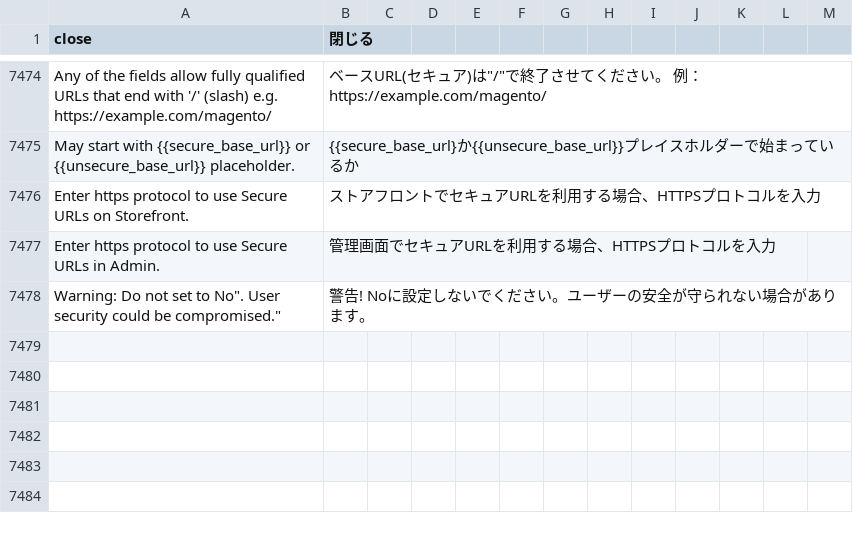
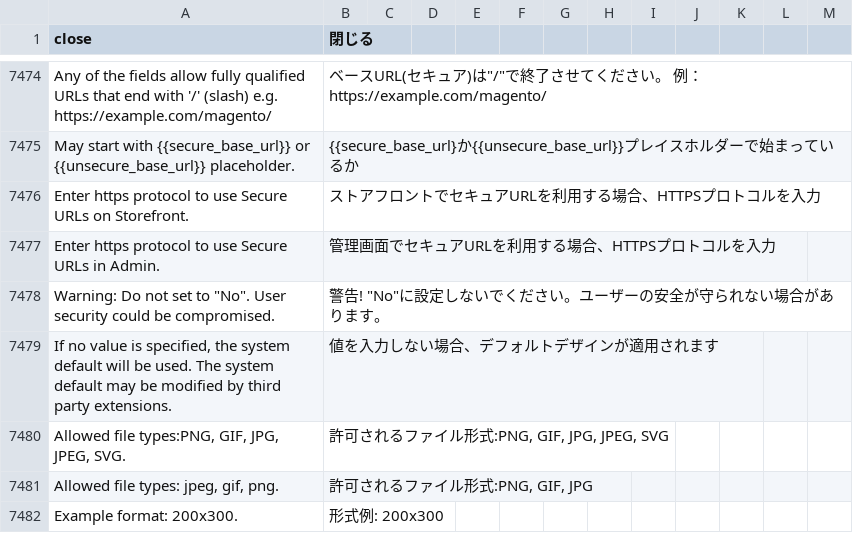
Before and after one commit to kohnaga/m2-japaneselocale, a CSV file: ja_jp.csv, drawn as a sheet; only a part is shown, gaps mark what is left out; the diff names each change by its address in the sheet, - before the commit and + after, or states it on an @@ line.

Commit message:
store settings locale

```diff
--- a/ja_jp.csv
+++ b/ja_jp.csv
-A7478 (close): …set to No". User security could be compromised."
+A7478 (close): …set to "No". User security could be compromised.
-B7478 (閉じる): 警告! Noに設定しないでください。ユーザーの安全が守られない場合があります。
+B7478 (閉じる): 警告! "No"に設定しないでください。ユーザーの安全が守られない場合があります。
+row 7479: If no value is specified, the system default will be used. The system default may be modified by third party extensions. | 値を入力しない場合、デフォルトデザインが適用されます
+row 7480: Allowed file types:PNG, GIF, JPG, JPEG, SVG. | 許可されるファイル形式:PNG, GIF, JPG, JPEG, SVG
+row 7481: Allowed file types: jpeg, gif, png. | 許可されるファイル形式:PNG, GIF, JPG
+row 7482: Example format: 200x300. | 形式例: 200x300
```
